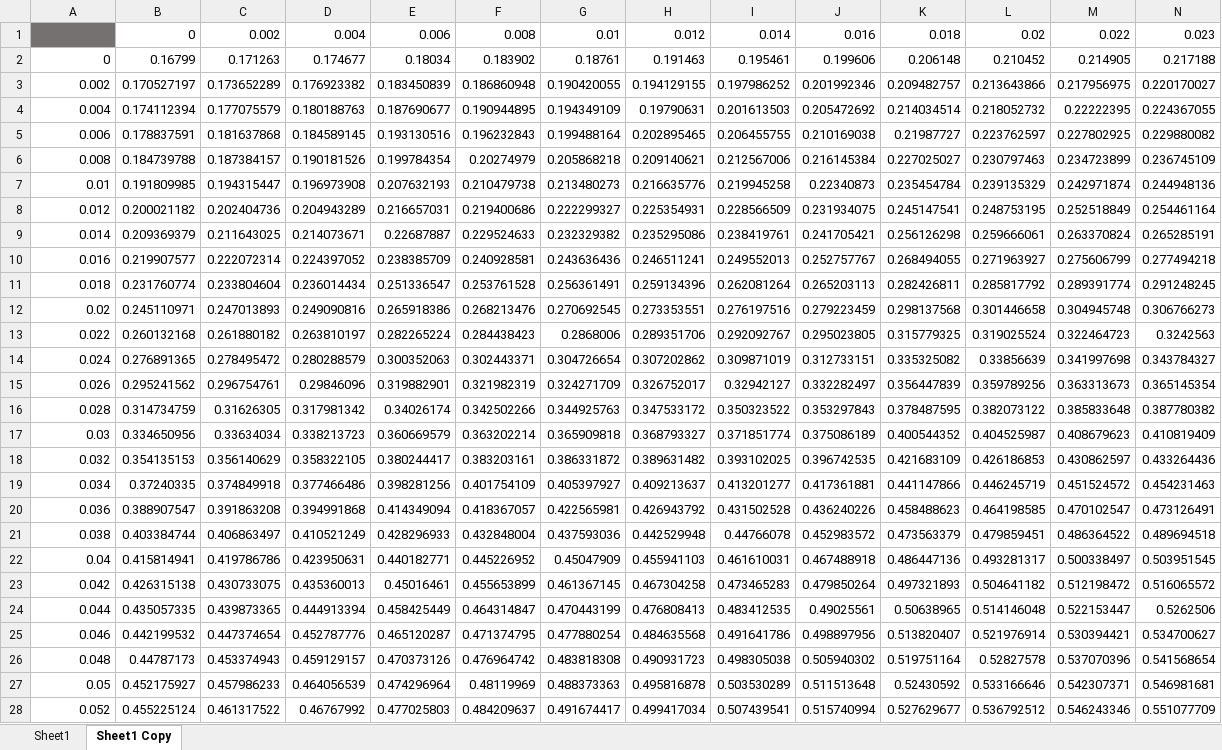
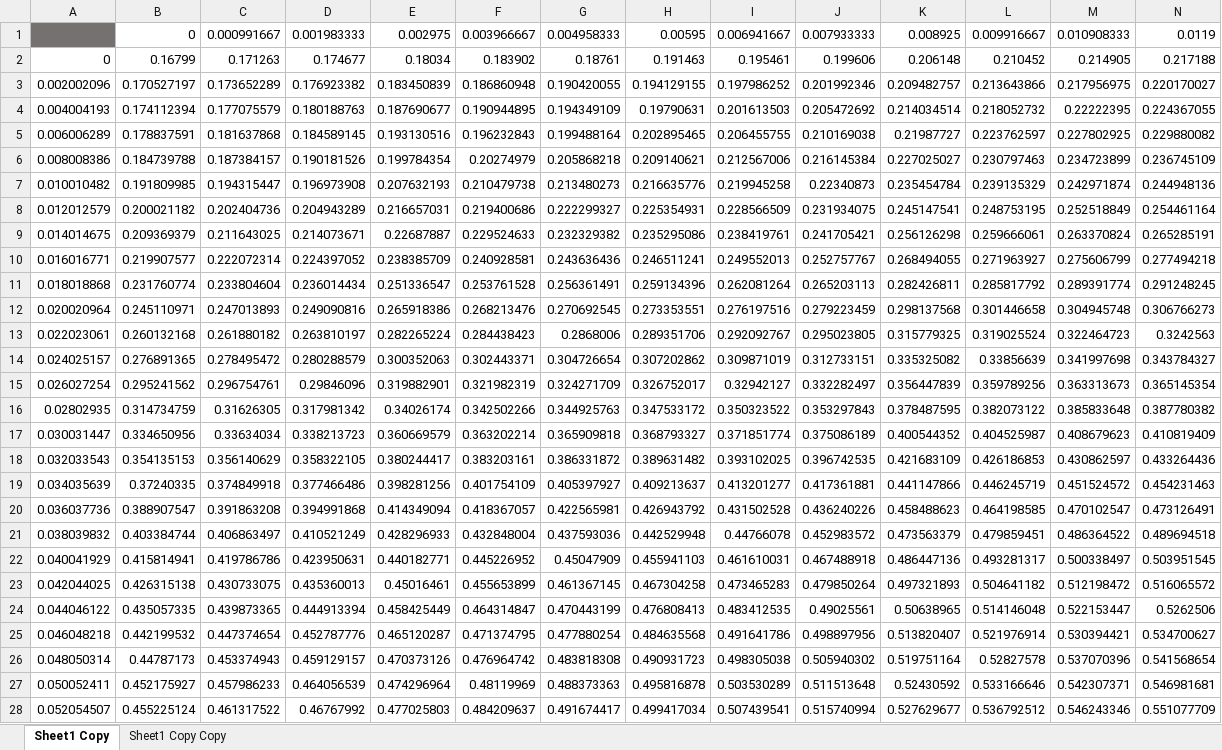
Before and after one commit to CNorthwayMedPhys/Full-Body-Flow-Model-Project, an Excel workbook: BVSimulationFiles/40.xlsx, sheet Sheet1 Copy, drawn as a sheet; only a part is shown; values as stored, in another font and other column widths than the file's, no borders; removed rows and columns are numbered as before the commit, all else as after; the diff covers the shown part only; the diff names each change by its address in the sheet, - before the commit and + after, or states it on an @@ line.

```diff
--- a/BVSimulationFiles/40.xlsx (sheet Sheet1 Copy)
+++ b/BVSimulationFiles/40.xlsx (sheet Sheet1 Copy)
-sheet tab: Sheet1
+sheet tab: Sheet1 Copy Copy
-row 1:  | 0 | 0.002 | 0.004 | 0.006 | 0.008 | 0.01 | 0.012 | 0.014 | 0.016 | 0.018 | 0.02 | 0.022 | 0.023
+row 1:  | 0 | 0.000991667 | 0.001983333 | 0.002975 | 0.003966667 | 0.004958333 | 0.00595 | 0.006941667 | 0.007933333 | 0.008925 | 0.009916667 | 0.010908333 | 0.0119
-A3: 0.002
+A3: 0.002002096
-A4: 0.004
+A4: 0.004004193
-A5: 0.006
+A5: 0.006006289
-A6: 0.008
+A6: 0.008008386
-A7: 0.01
+A7: 0.010010482
-A8: 0.012
+A8: 0.012012579
-A9: 0.014
+A9: 0.014014675
-A10: 0.016
+A10: 0.016016771
-A11: 0.018
+A11: 0.018018868
-A12: 0.02
+A12: 0.020020964
-A13: 0.022
+A13: 0.022023061
-A14: 0.024
+A14: 0.024025157
-A15: 0.026
+A15: 0.026027254
-A16: 0.028
+A16: 0.02802935
-A17: 0.03
+A17: 0.030031447
-A18: 0.032
+A18: 0.032033543
-A19: 0.034
+A19: 0.034035639
-A20: 0.036
+A20: 0.036037736
-A21: 0.038
+A21: 0.038039832
-A22: 0.04
+A22: 0.040041929
-A23: 0.042
+A23: 0.042044025
-A24: 0.044
+A24: 0.044046122
-A25: 0.046
+A25: 0.046048218
-A26: 0.048
+A26: 0.048050314
-A27: 0.05
+A27: 0.050052411
-A28: 0.052
+A28: 0.052054507
```
Also changed, not shown: 451 edited cells elsewhere in this sheet, BVSimulationFiles/110.xlsx, BVSimulationFiles/29.xlsx, 17 other files.
